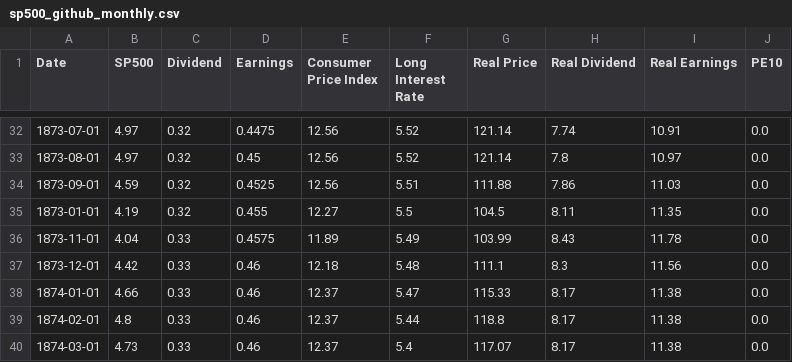
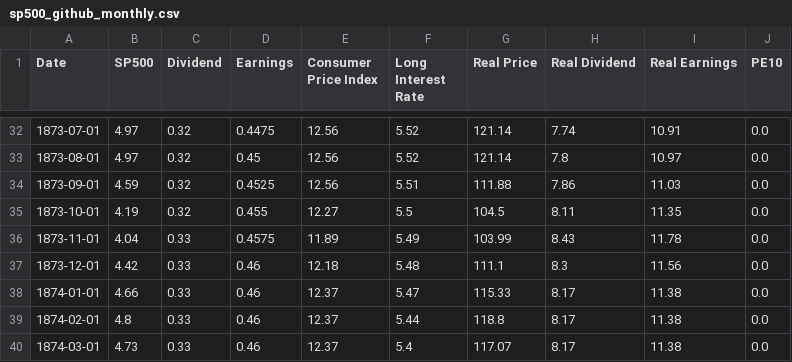
Before and after one commit to Jonathangadeaharder/StockSimulator, a CSV file: historical_data/sp500_github_monthly.csv, drawn as a sheet; only a part is shown, gaps mark what is left out.

```diff
--- a/historical_data/sp500_github_monthly.csv
+++ b/historical_data/sp500_github_monthly.csv
@@ -34,3 +34,3 @@ Date,SP500,Dividend,Earnings,Consumer Price Index,Long Interest Rate,Real Price,
 1873-09-01,4.59,0.32,0.4525,12.56,5.51,111.88,7.86,11.03,0.0
-1873-01-01,4.19,0.32,0.455,12.27,5.5,104.5,8.11,11.35,0.0
+1873-10-01,4.19,0.32,0.455,12.27,5.5,104.5,8.11,11.35,0.0
 1873-11-01,4.04,0.33,0.4575,11.89,5.49,103.99,8.43,11.78,0.0
```
